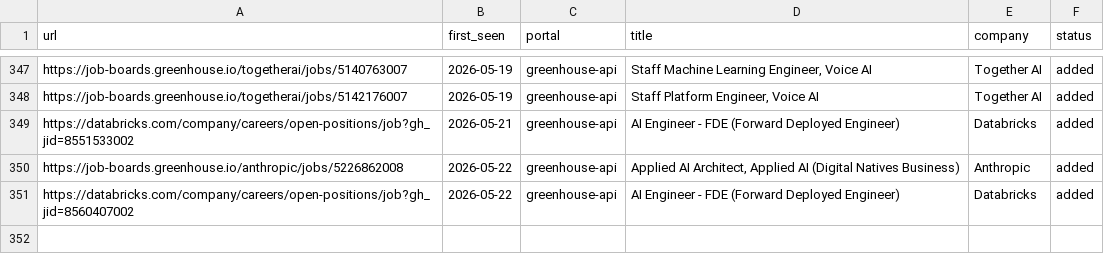
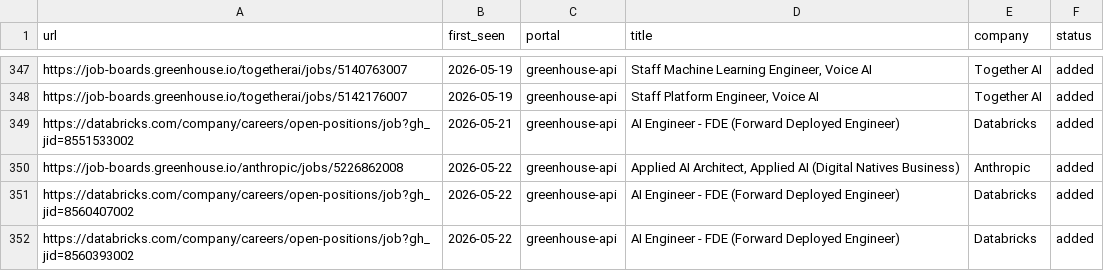
Before and after one commit to jayavardhan8907/AutomateJob, a TSV file: data/scan-history.tsv, drawn as a sheet; only a part is shown, gaps mark what is left out.

Commit message:
chore: auto-scan 2026-05-22

```diff
--- a/data/scan-history.tsv
+++ b/data/scan-history.tsv
@@ -351 +351,2 @@ https://job-boards.greenhouse.io/anthropic/jobs/5226862008	2026-05-22	greenhouse
 https://databricks.com/company/careers/open-positions/job?gh_jid=8560407002	2026-05-22	greenhouse-api	AI Engineer - FDE (Forward Deployed Engineer)	Databricks	added
+https://databricks.com/company/careers/open-positions/job?gh_jid=8560393002	2026-05-22	greenhouse-api	AI Engineer - FDE (Forward Deployed Engineer)	Databricks	added
```
Also changed, not shown: 1 other file.
